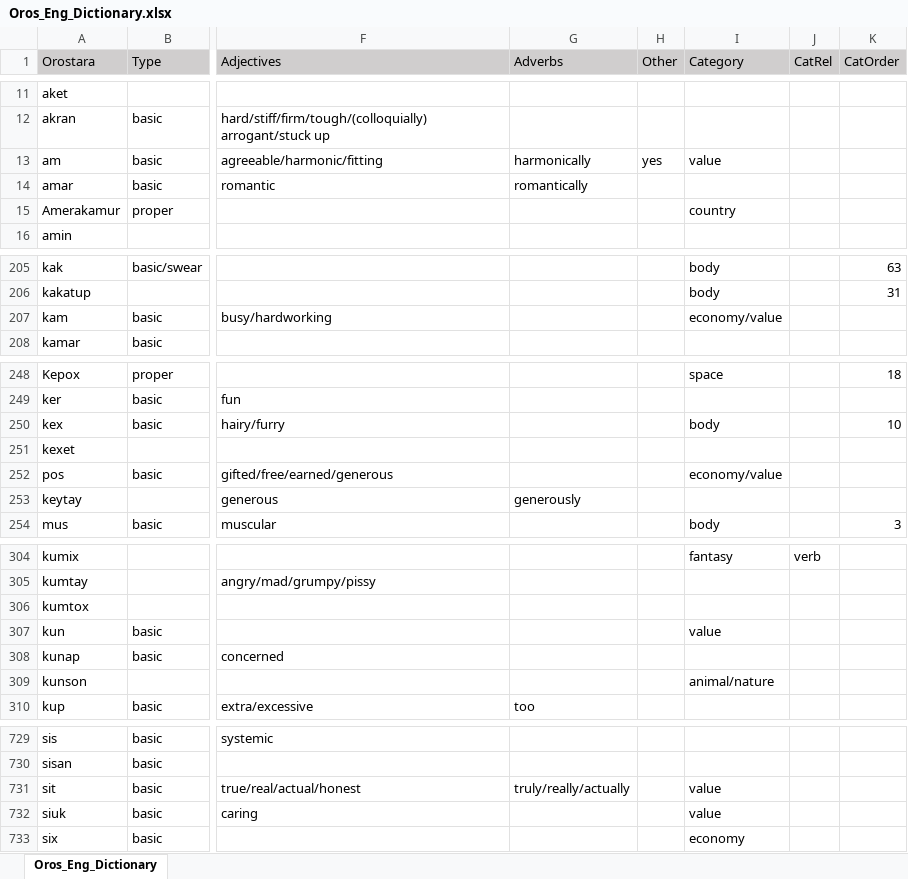
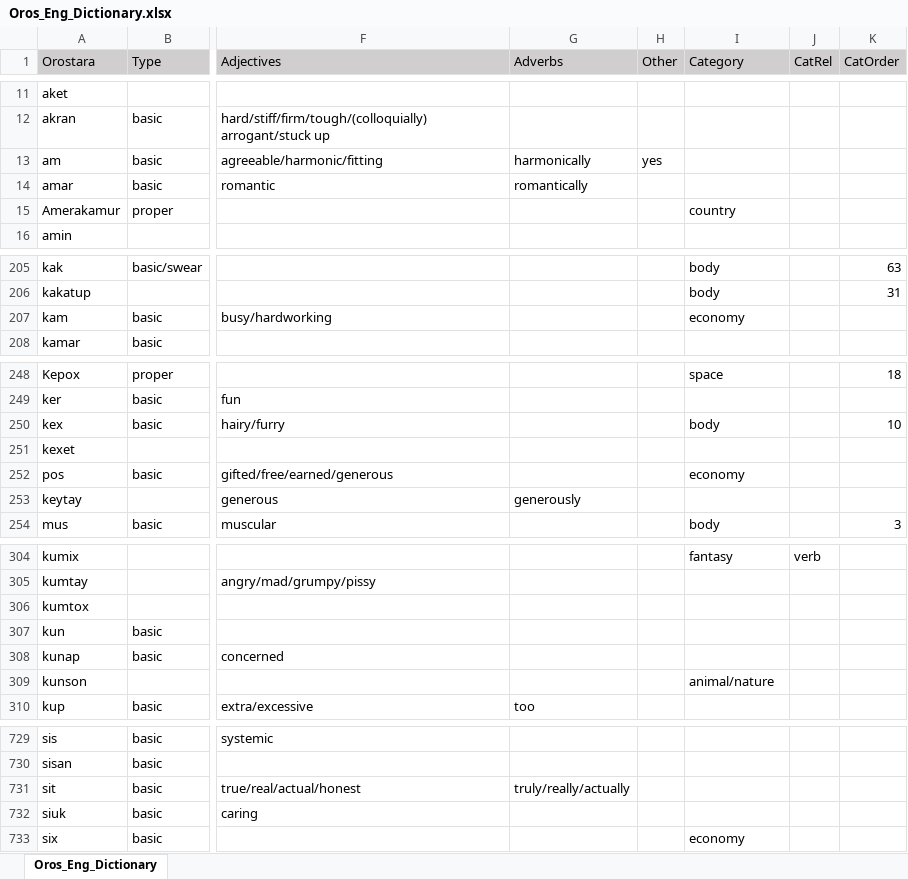
Before and after one commit to brushscape/Orostara-Dictionary, an Excel workbook: files/Oros_Eng_Dictionary.xlsx, sheet Oros_Eng_Dictionary, drawn as a sheet; only a part is shown, gaps mark what is left out; values as stored, in another font and other column widths than the file's, no borders; table styles not drawn; the diff covers the shown part only; the diff names each change by its address in the sheet, - before the commit and + after, or states it on an @@ line.

Commit message:
values and grammar fixes again

```diff
--- a/files/Oros_Eng_Dictionary.xlsx (sheet Oros_Eng_Dictionary)
+++ b/files/Oros_Eng_Dictionary.xlsx (sheet Oros_Eng_Dictionary)
-I13 (Category): value
+I13 (Category): (empty)
-I207 (Category): economy/value
+I207 (Category): economy
-I252 (Category): economy/value
+I252 (Category): economy
-I307 (Category): value
+I307 (Category): (empty)
-I731:I732 (Category): value
+I731:I732 (Category): (empty)
```
Also changed, not shown: 2 edited cells elsewhere in this sheet, 2 other files.
